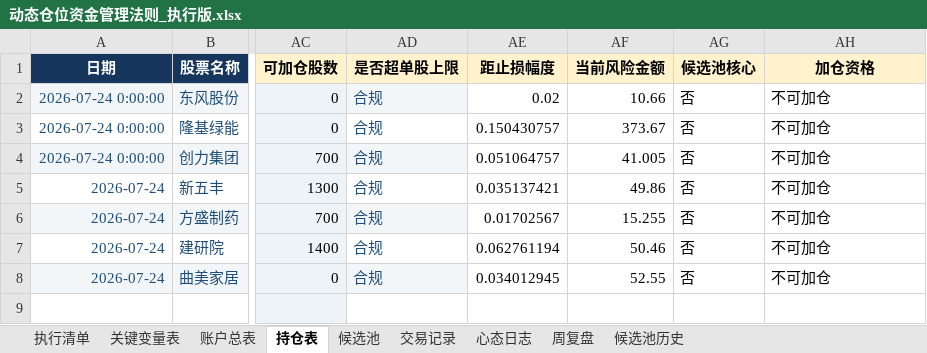
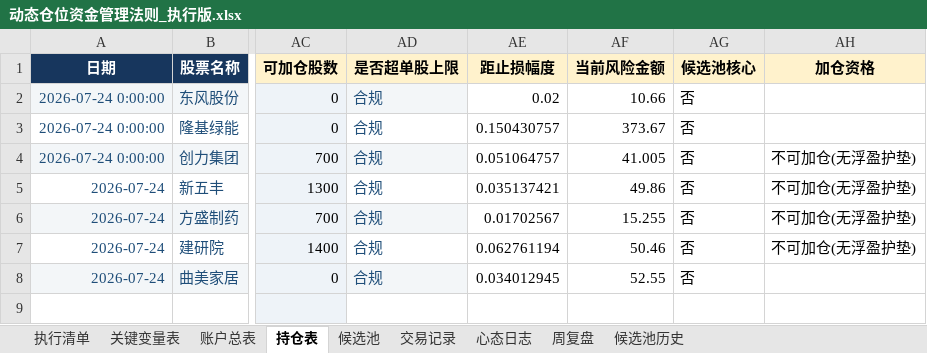
Before and after one commit to soros7788/TradingAgents-CN, an Excel workbook: scripts/chanlun-workflow/动态仓位资金管理法则_执行版.xlsx, sheet 持仓表, drawn as a sheet; only a part is shown, gaps mark what is left out; values as stored, in another font and other column widths than the file's, no borders; charts and pictures and conditional formats not drawn; the diff names each change by its address in the sheet, - before the commit and + after, or states it on an @@ line.

```diff
--- a/scripts/chanlun-workflow/动态仓位资金管理法则_执行版.xlsx (sheet 持仓表)
+++ b/scripts/chanlun-workflow/动态仓位资金管理法则_执行版.xlsx (sheet 持仓表)
-AH2:AH3 (加仓资格): 不可加仓
+AH2:AH3 (加仓资格): (empty)
-AH4:AH7 (加仓资格): 不可加仓
+AH4:AH7 (加仓资格): 不可加仓(无浮盈护垫)
-AH8 (加仓资格): 不可加仓
+AH8 (加仓资格): (empty)
```
Also changed, not shown: sheet 账户总表, formulas that keep their value, 2 other files.
